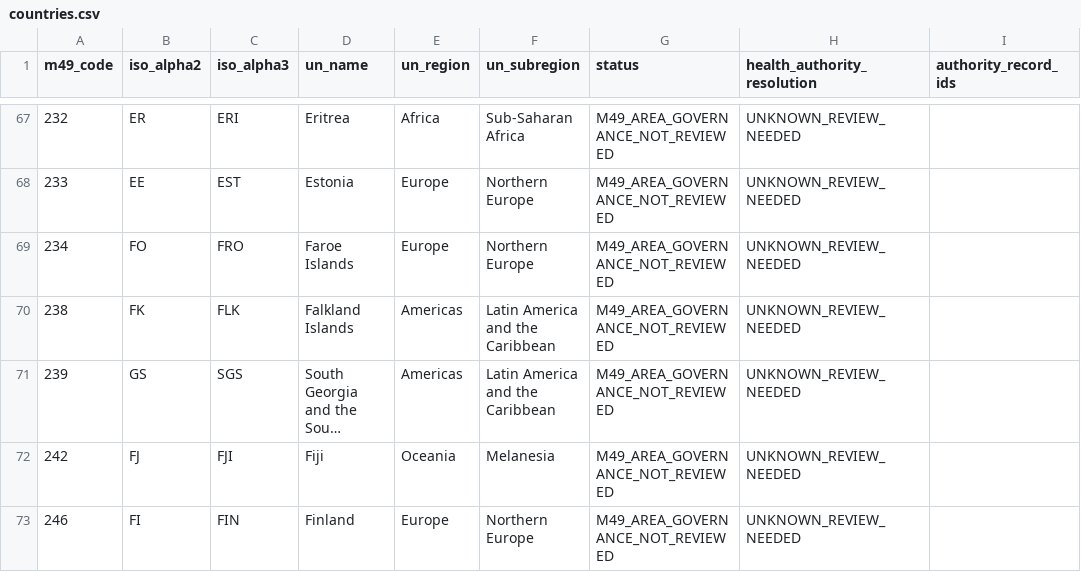
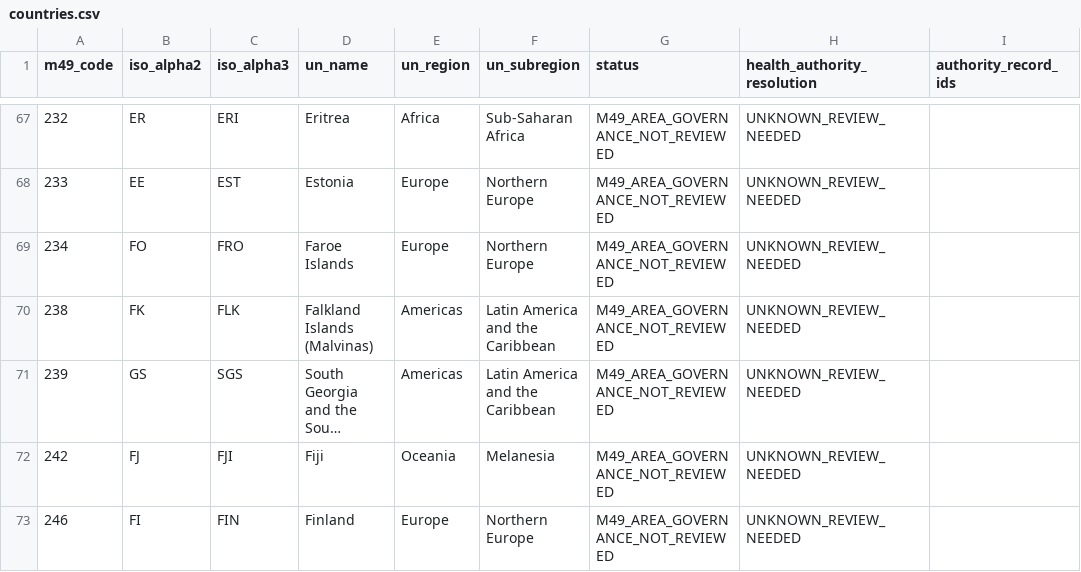
Before and after one commit to PortalHunter/Ethnicy-Based-Optimal-Weight, a CSV file: docs/atlas/handoffs/team-a/data/countries.csv, drawn as a sheet; only a part is shown, gaps mark what is left out; long unchanged cells end in …; the diff names each change by its address in the sheet, - before the commit and + after, or states it on an @@ line.

```diff
--- a/docs/atlas/handoffs/team-a/data/countries.csv
+++ b/docs/atlas/handoffs/team-a/data/countries.csv
-D70 (un_name): Falkland Islands
+D70 (un_name): Falkland Islands (Malvinas)
```
Also changed, not shown: docs/atlas/handoffs/team-a/PROVENANCE.csv, docs/atlas/handoffs/team-a/data/country_coverage.csv, 7 other files.
